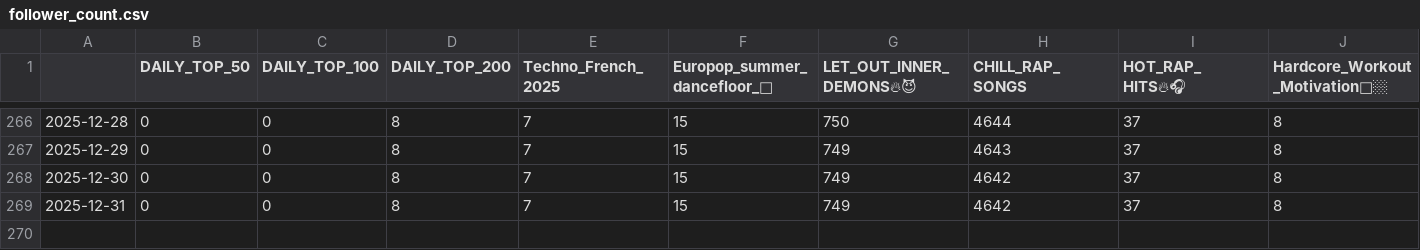
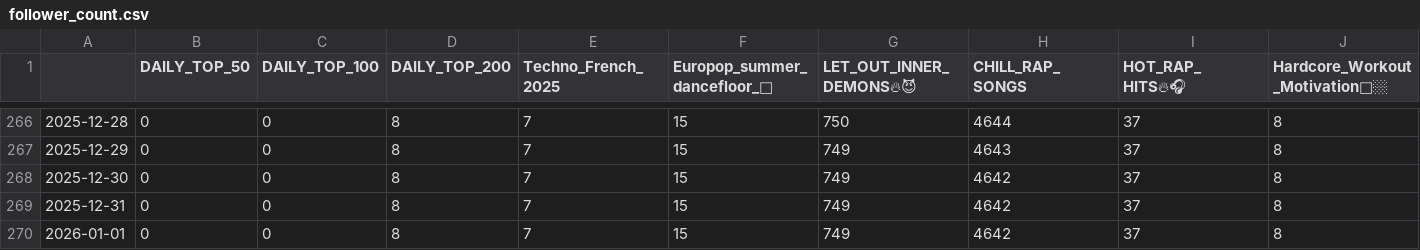
Before and after one commit to kurczakooo/top-playlists-maker, a CSV file: src/data/follower_count.csv, drawn as a sheet; only a part is shown, gaps mark what is left out; rows hold the shown columns only; the diff names each change by its address in the sheet, - before the commit and + after, or states it on an @@ line.

```diff
--- a/src/data/follower_count.csv
+++ b/src/data/follower_count.csv
+row 270: 2026-01-01 | 0 | 0 | 8 | 7 | 15 | 749 | 4642 | 37 | 8
```
Also changed, not shown: 9 other files.
